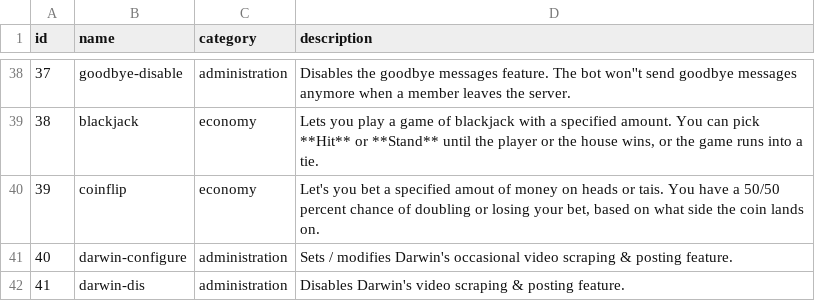
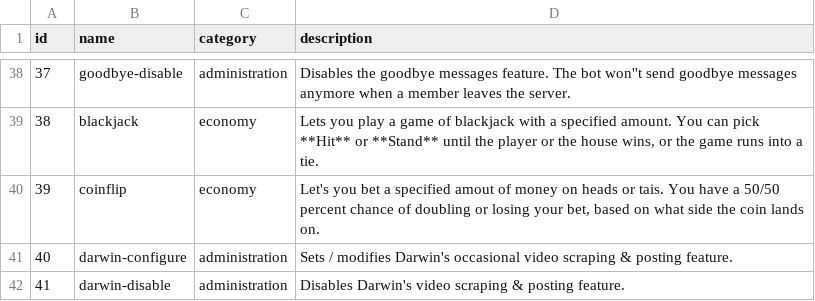
Before and after one commit to vb2007/discordbot, a CSV file: src/data/commandData.csv, drawn as a sheet; only a part is shown, gaps mark what is left out.

Commit message:
fixed command name in data file

```diff
--- a/src/data/commandData.csv
+++ b/src/data/commandData.csv
@@ -41,2 +41,2 @@
 40,darwin-configure,administration,"Sets / modifies Darwin's occasional video scraping & posting feature."
-41,darwin-dis,administration,"Disables Darwin's video scraping & posting feature."
+41,darwin-disable,administration,"Disables Darwin's video scraping & posting feature."
```
